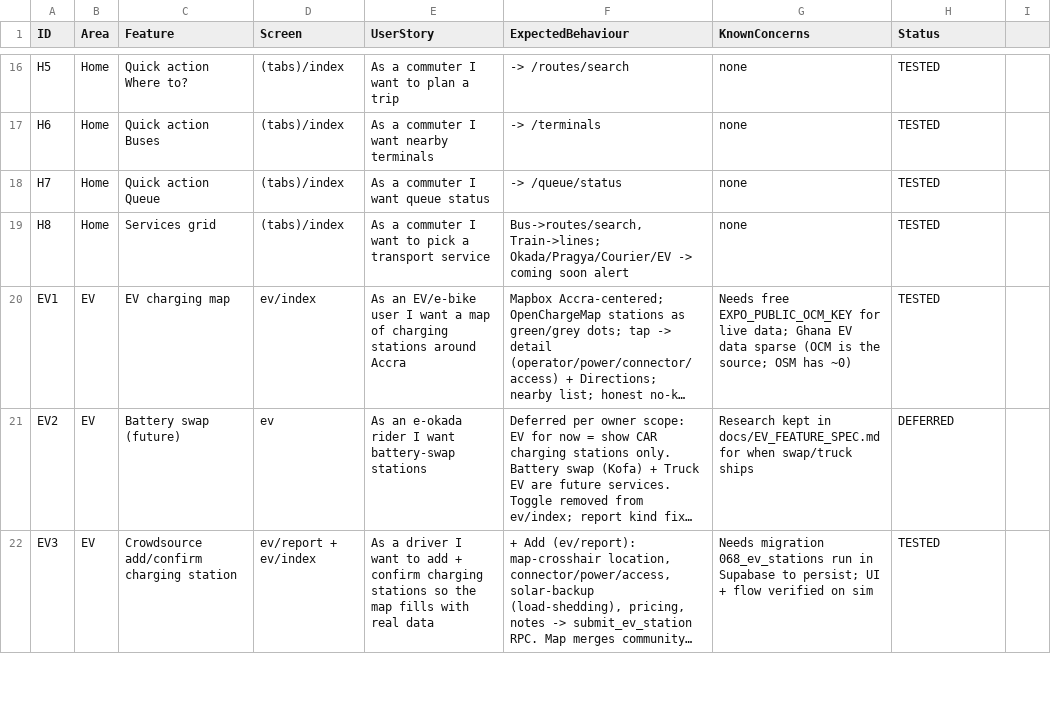
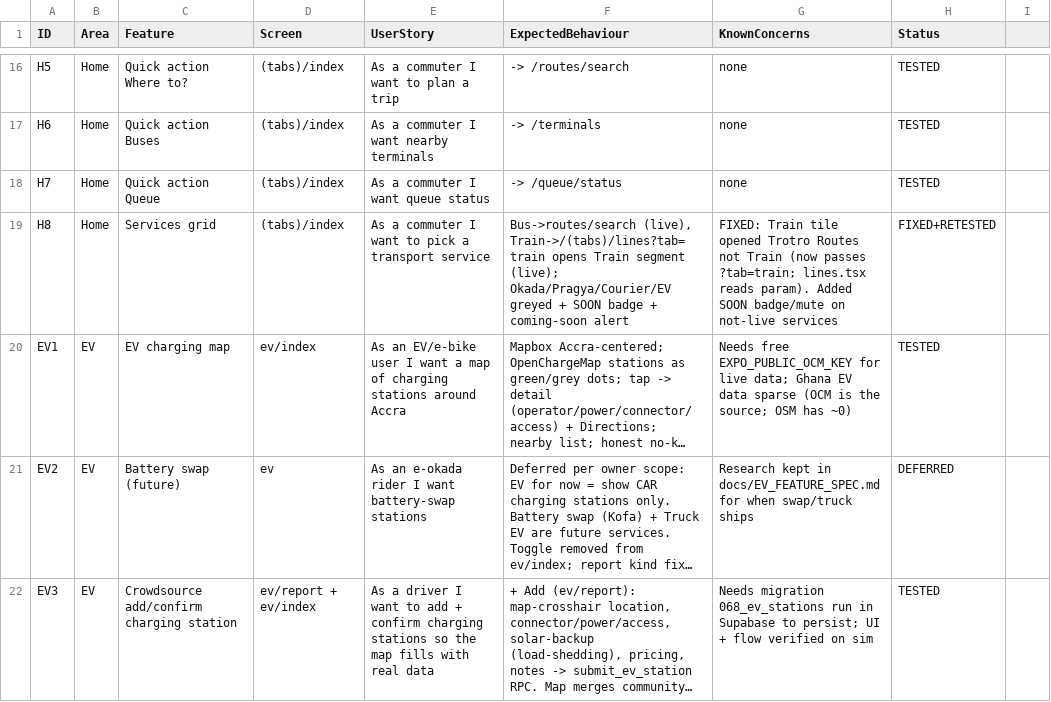
Before and after one commit to ASamedWalker/trotromate-native, a CSV file: docs/FEATURE_TRACKER.csv, drawn as a sheet; only a part is shown, gaps mark what is left out; long unchanged cells end in …; the diff names each change by its address in the sheet, - before the commit and + after, or states it on an @@ line.

```diff
--- a/docs/FEATURE_TRACKER.csv
+++ b/docs/FEATURE_TRACKER.csv
-F19 (ExpectedBehaviour): Bus->routes/search, Train->lines; Okada/Pragya/Courier/EV -> coming soon alert
+F19 (ExpectedBehaviour): Bus->routes/search (live), Train->/(tabs)/lines?tab=train opens Train segment (live); Okada/Pragya/Courier/EV greyed + SOON badge + coming-soon alert
-G19 (KnownConcerns): none
+G19 (KnownConcerns): FIXED: Train tile opened Trotro Routes not Train (now passes ?tab=train; lines.tsx reads param). Added SOON badge/mute on not-live services
-H19 (Status): TESTED
+H19 (Status): FIXED+RETESTED
```
Also changed, not shown: 2 other files.
